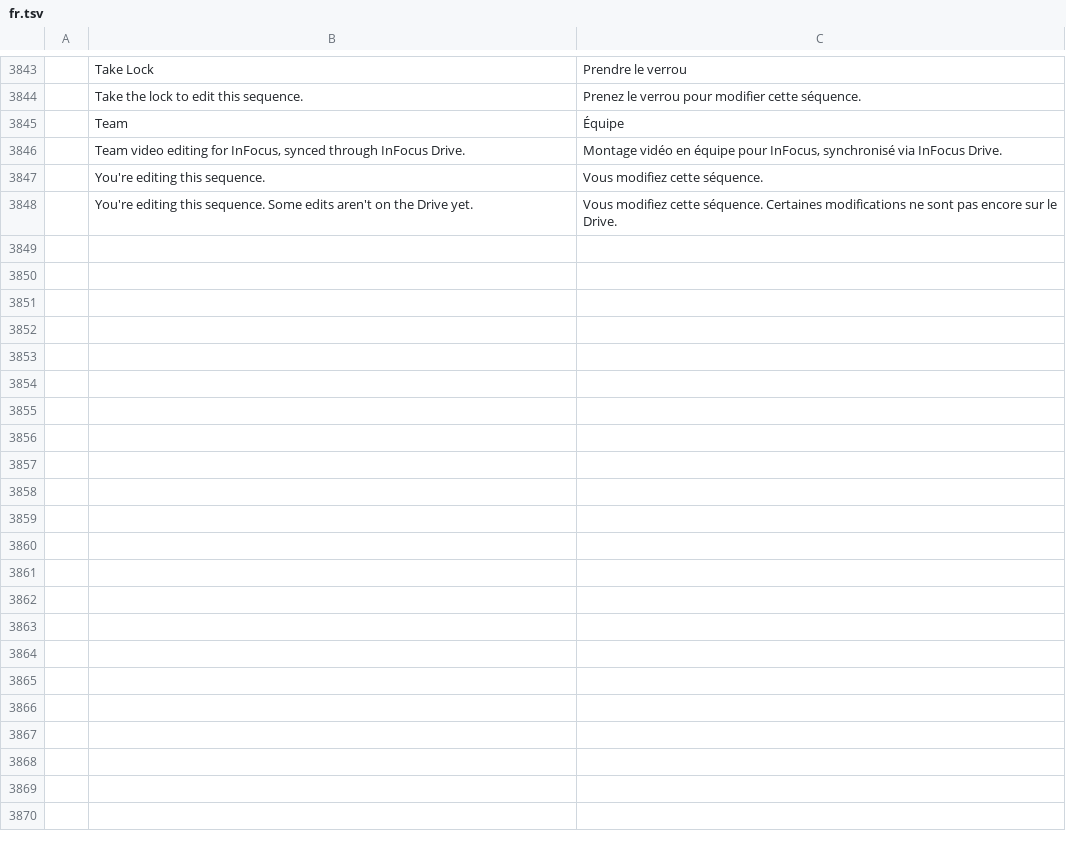
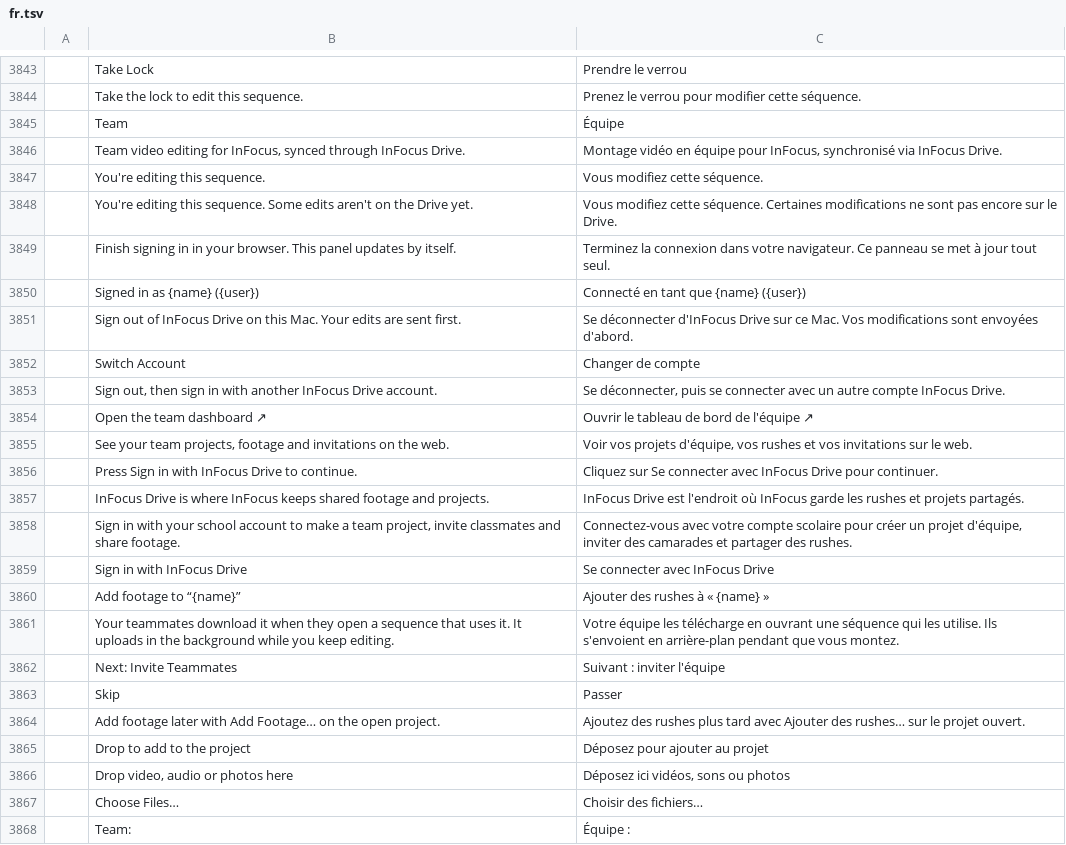
Before and after one commit to neelsatyavolu/filmcraft-infocus, a TSV file: crates/ui-egui/src/i18n/fr.tsv, drawn as a sheet; only a part is shown, gaps mark what is left out; the diff covers the shown part only.

```diff
--- a/crates/ui-egui/src/i18n/fr.tsv
+++ b/crates/ui-egui/src/i18n/fr.tsv
@@ -3848 +3848,21 @@
 	You're editing this sequence. Some edits aren't on the Drive yet.	Vous modifiez cette séquence. Certaines modifications ne sont pas encore sur le Drive.
+	Finish signing in in your browser. This panel updates by itself.	Terminez la connexion dans votre navigateur. Ce panneau se met à jour tout seul.
+	Signed in as {name} ({user})	Connecté en tant que {name} ({user})
+	Sign out of InFocus Drive on this Mac. Your edits are sent first.	Se déconnecter d'InFocus Drive sur ce Mac. Vos modifications sont envoyées d'abord.
+	Switch Account	Changer de compte
+	Sign out, then sign in with another InFocus Drive account.	Se déconnecter, puis se connecter avec un autre compte InFocus Drive.
+	Open the team dashboard ↗	Ouvrir le tableau de bord de l'équipe ↗
+	See your team projects, footage and invitations on the web.	Voir vos projets d'équipe, vos rushes et vos invitations sur le web.
+	Press Sign in with InFocus Drive to continue.	Cliquez sur Se connecter avec InFocus Drive pour continuer.
+	InFocus Drive is where InFocus keeps shared footage and projects.	InFocus Drive est l'endroit où InFocus garde les rushes et projets partagés.
+	Sign in with your school account to make a team project, invite classmates and share footage.	Connectez-vous avec votre compte scolaire pour créer un projet d'équipe, inviter des camarades et partager des rushes.
+	Sign in with InFocus Drive	Se connecter avec InFocus Drive
+	Add footage to “{name}”	Ajouter des rushes à « {name} »
+	Your teammates download it when they open a sequence that uses it. It uploads in the background while you keep editing.	Votre équipe les télécharge en ouvrant une séquence qui les utilise. Ils s'envoient en arrière-plan pendant que vous montez.
+	Next: Invite Teammates	Suivant : inviter l'équipe
+	Skip	Passer
+	Add footage later with Add Footage… on the open project.	Ajoutez des rushes plus tard avec Ajouter des rushes… sur le projet ouvert.
+	Drop to add to the project	Déposez pour ajouter au projet
+	Drop video, audio or photos here	Déposez ici vidéos, sons ou photos
+	Choose Files…	Choisir des fichiers…
+	Team:	Équipe :
```
Also changed, not shown: 16 added rows elsewhere in this file, crates/ui-egui/src/i18n/de.tsv, crates/ui-egui/src/i18n/ja.tsv, 22 other files.
